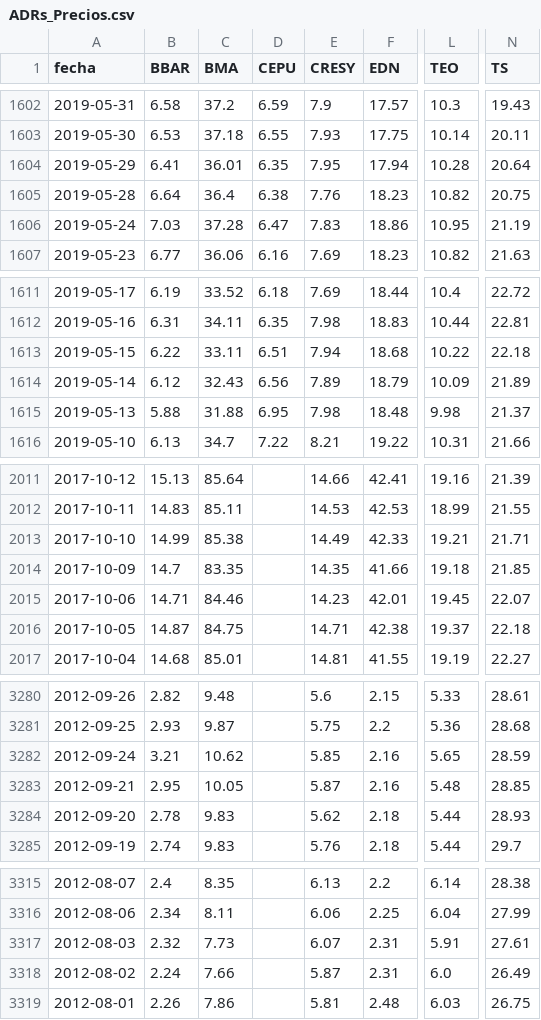
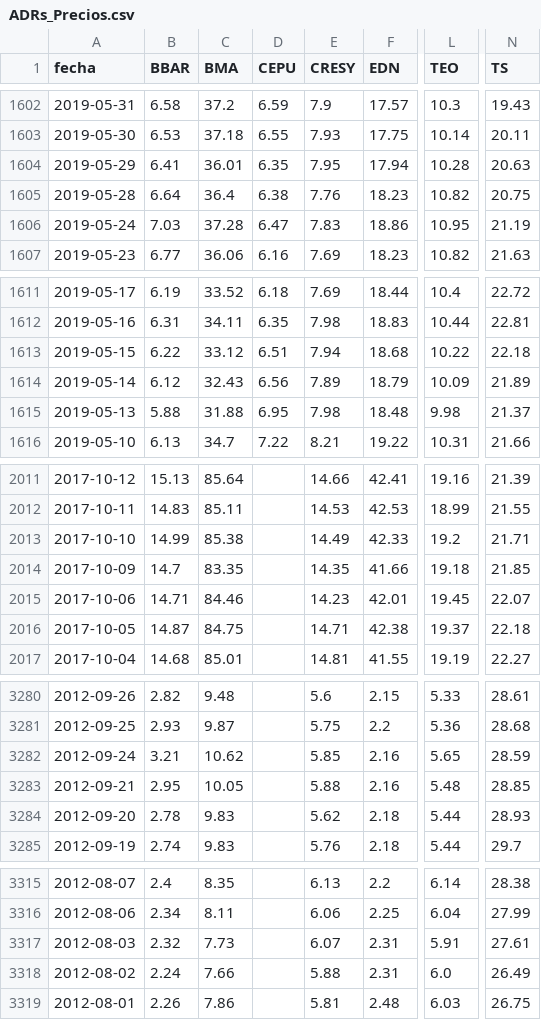
Before and after one commit to jesusrobles824/bases-de-datos, a CSV file: ADRs_Precios.csv, drawn as a sheet; only a part is shown, gaps mark what is left out; the diff names each change by its address in the sheet, - before the commit and + after, or states it on an @@ line.

```diff
--- a/ADRs_Precios.csv
+++ b/ADRs_Precios.csv
-N1604 (TS): 20.64
+N1604 (TS): 20.63
-C1613 (BMA): 33.11
+C1613 (BMA): 33.12
-L2013 (TEO): 19.21
+L2013 (TEO): 19.2
-E3283 (CRESY): 5.87
+E3283 (CRESY): 5.88
-E3318 (CRESY): 5.87
+E3318 (CRESY): 5.88
```
Also changed, not shown: ADRs_variacion_porcentual_diaria.csv.
